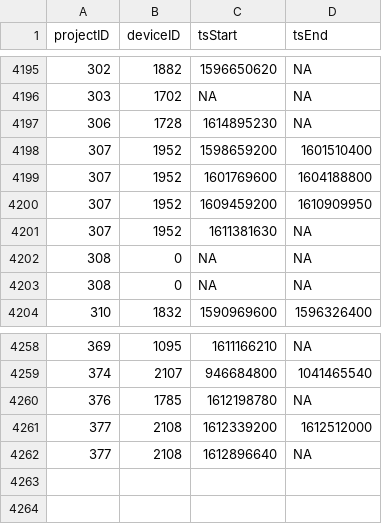
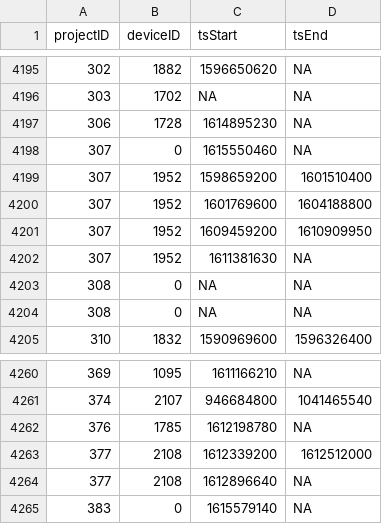
Before and after one commit to jbrzusto/motus-metadata-history, a CSV file: receiver_deployments.csv, drawn as a sheet; only a part is shown, gaps mark what is left out; the diff covers the shown part only; the diff names each change by its address in the sheet, - before the commit and + after, or states it on an @@ line.

```diff
--- a/receiver_deployments.csv
+++ b/receiver_deployments.csv
+row 4198: 307 | 0 | 1615550460 | NA
+row 4265: 383 | 0 | 1615579140 | NA
```
Also changed, not shown: 3 added rows, 2 removed rows and 1 edited cell elsewhere in this file, 1 other file.
